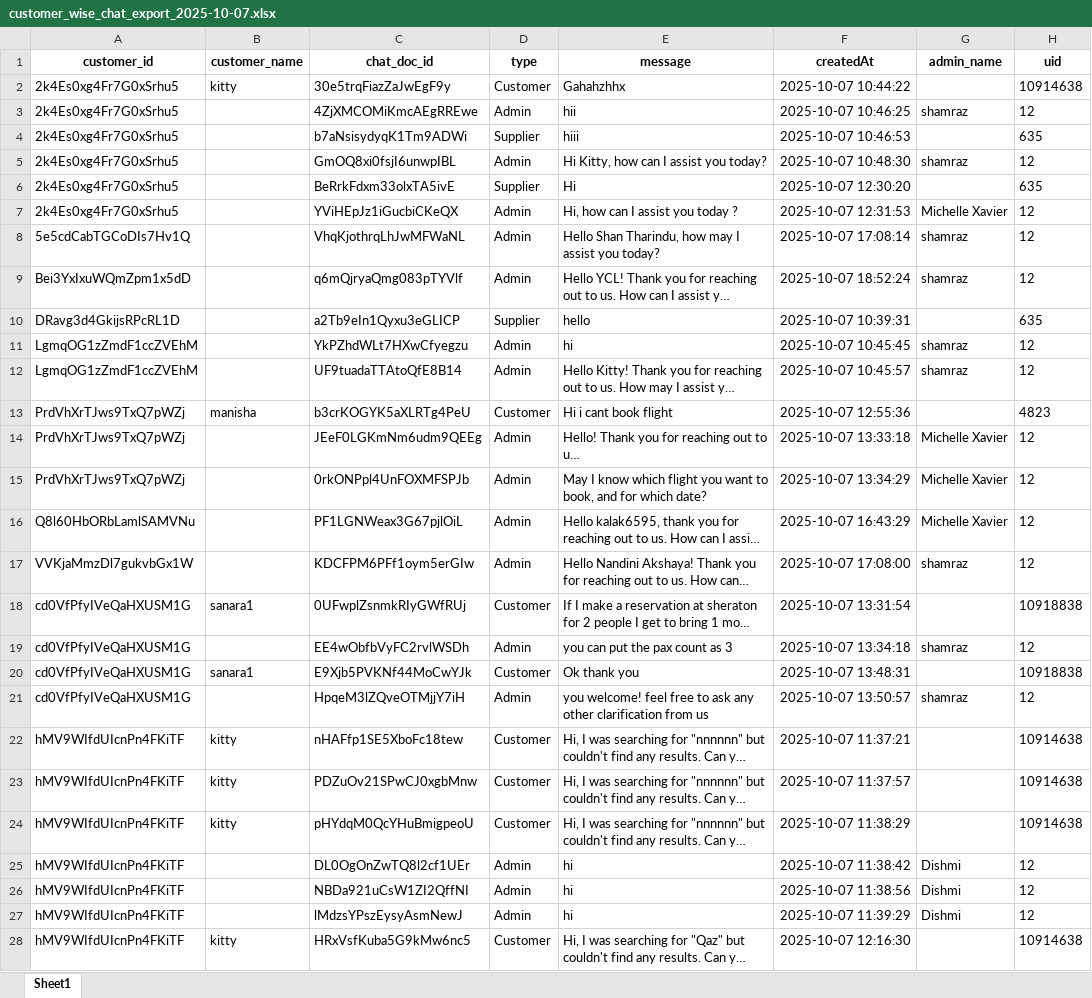
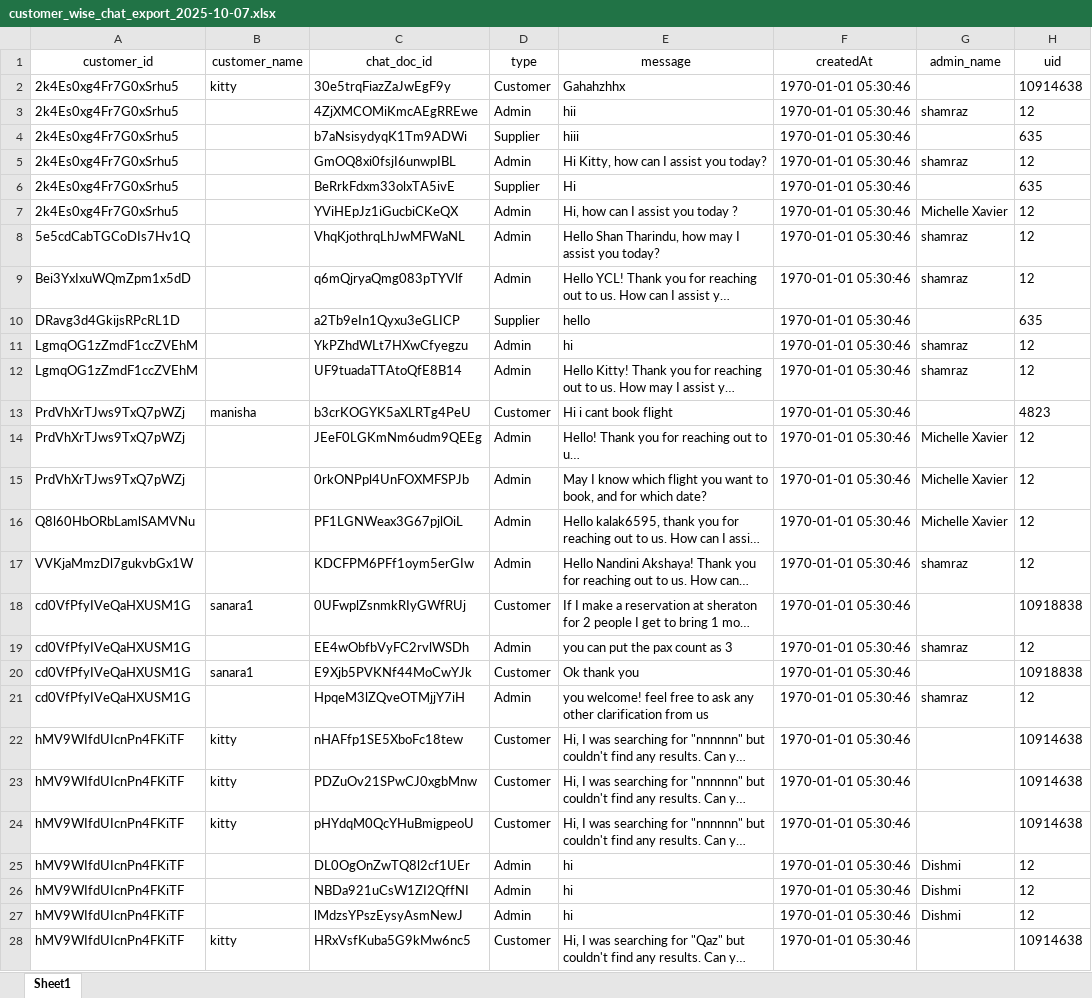
Before and after one commit to dilshanperera98/Aahaas_Chats, an Excel workbook: Final20251002/exports/customer_wise_chat_export_2025-10-07.xlsx, sheet Sheet1, drawn as a sheet; only a part is shown; long unchanged cells end in …; values as stored, in another font and other column widths than the file's, no borders; the diff covers the shown part only; the diff names each change by its address in the sheet, - before the commit and + after, or states it on an @@ line.

```diff
--- a/Final20251002/exports/customer_wise_chat_export_2025-10-07.xlsx (sheet Sheet1)
+++ b/Final20251002/exports/customer_wise_chat_export_2025-10-07.xlsx (sheet Sheet1)
-A1:H1 bold: on
+A1:H1 bold: off
-F2 (createdAt): 2025-10-07 10:44:22
+F2 (createdAt): 1970-01-01 05:30:46
-F3 (createdAt): 2025-10-07 10:46:25
+F3 (createdAt): 1970-01-01 05:30:46
-F4 (createdAt): 2025-10-07 10:46:53
+F4 (createdAt): 1970-01-01 05:30:46
-F5 (createdAt): 2025-10-07 10:48:30
+F5 (createdAt): 1970-01-01 05:30:46
-F6 (createdAt): 2025-10-07 12:30:20
+F6 (createdAt): 1970-01-01 05:30:46
-F7 (createdAt): 2025-10-07 12:31:53
+F7 (createdAt): 1970-01-01 05:30:46
-F8 (createdAt): 2025-10-07 17:08:14
+F8 (createdAt): 1970-01-01 05:30:46
-F9 (createdAt): 2025-10-07 18:52:24
+F9 (createdAt): 1970-01-01 05:30:46
-F10 (createdAt): 2025-10-07 10:39:31
+F10 (createdAt): 1970-01-01 05:30:46
-F11 (createdAt): 2025-10-07 10:45:45
+F11 (createdAt): 1970-01-01 05:30:46
-F12 (createdAt): 2025-10-07 10:45:57
+F12 (createdAt): 1970-01-01 05:30:46
-F13 (createdAt): 2025-10-07 12:55:36
+F13 (createdAt): 1970-01-01 05:30:46
-F14 (createdAt): 2025-10-07 13:33:18
+F14 (createdAt): 1970-01-01 05:30:46
-F15 (createdAt): 2025-10-07 13:34:29
+F15 (createdAt): 1970-01-01 05:30:46
-F16 (createdAt): 2025-10-07 16:43:29
+F16 (createdAt): 1970-01-01 05:30:46
-F17 (createdAt): 2025-10-07 17:08:00
+F17 (createdAt): 1970-01-01 05:30:46
-F18 (createdAt): 2025-10-07 13:31:54
+F18 (createdAt): 1970-01-01 05:30:46
-F19 (createdAt): 2025-10-07 13:34:18
+F19 (createdAt): 1970-01-01 05:30:46
-F20 (createdAt): 2025-10-07 13:48:31
+F20 (createdAt): 1970-01-01 05:30:46
-F21 (createdAt): 2025-10-07 13:50:57
+F21 (createdAt): 1970-01-01 05:30:46
-F22 (createdAt): 2025-10-07 11:37:21
+F22 (createdAt): 1970-01-01 05:30:46
-F23 (createdAt): 2025-10-07 11:37:57
+F23 (createdAt): 1970-01-01 05:30:46
-F24 (createdAt): 2025-10-07 11:38:29
+F24 (createdAt): 1970-01-01 05:30:46
-F25 (createdAt): 2025-10-07 11:38:42
+F25 (createdAt): 1970-01-01 05:30:46
-F26 (createdAt): 2025-10-07 11:38:56
+F26 (createdAt): 1970-01-01 05:30:46
-F27 (createdAt): 2025-10-07 11:39:29
+F27 (createdAt): 1970-01-01 05:30:46
-F28 (createdAt): 2025-10-07 12:16:30
+F28 (createdAt): 1970-01-01 05:30:46
```
Also changed, not shown: 2 edited cells elsewhere in this sheet, 1 other file.
